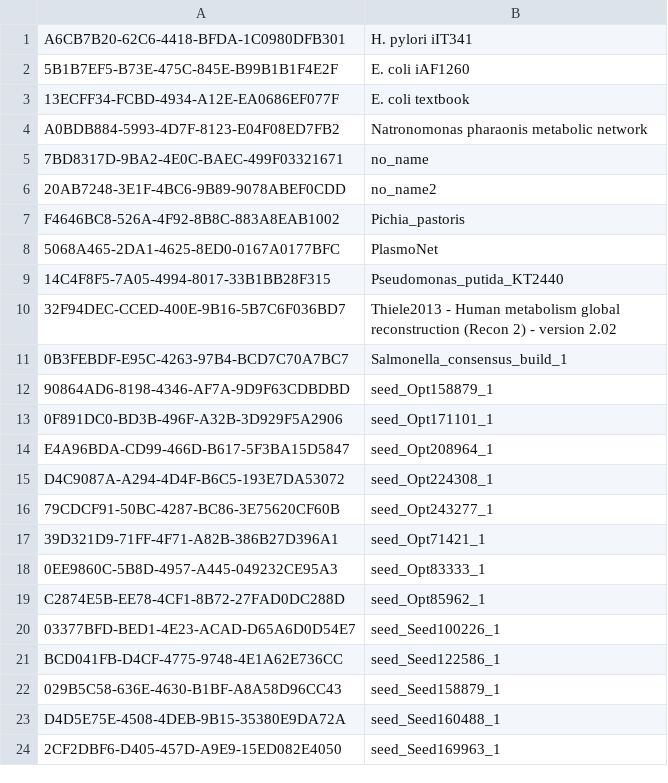
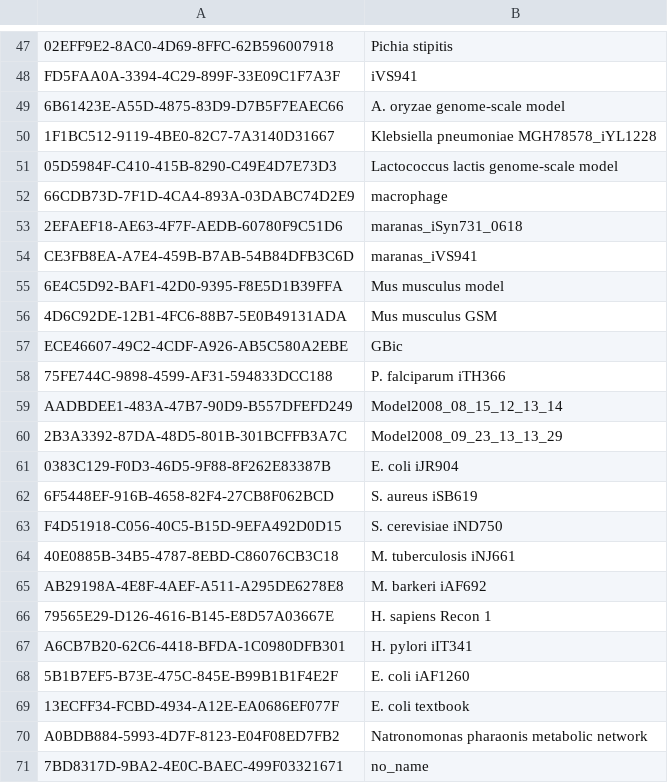
Before and after one commit to metincansiper/ReconModel, a CSV file: public_html/models_1.csv, drawn as a sheet; only a part is shown, gaps mark what is left out; the shorter side is filled out with more unchanged rows; the diff covers the shown part only.

```diff
--- a/public_html/models_1.csv
+++ b/public_html/models_1.csv
@@ -1 +47,21 @@
+02EFF9E2-8AC0-4D69-8FFC-62B596007918,Pichia stipitis
+FD5FAA0A-3394-4C29-899F-33E09C1F7A3F,iVS941
+6B61423E-A55D-4875-83D9-D7B5F7EAEC66,A. oryzae genome-scale model
+1F1BC512-9119-4BE0-82C7-7A3140D31667,Klebsiella pneumoniae MGH78578_iYL1228
+05D5984F-C410-415B-8290-C49E4D7E73D3,Lactococcus lactis genome-scale model
+66CDB73D-7F1D-4CA4-893A-03DABC74D2E9,macrophage
+2EFAEF18-AE63-4F7F-AEDB-60780F9C51D6,maranas_iSyn731_0618
+CE3FB8EA-A7E4-459B-B7AB-54B84DFB3C6D,maranas_iVS941
+6E4C5D92-BAF1-42D0-9395-F8E5D1B39FFA,Mus musculus model
+4D6C92DE-12B1-4FC6-88B7-5E0B49131ADA,Mus musculus GSM
+ECE46607-49C2-4CDF-A926-AB5C580A2EBE,GBic
+75FE744C-9898-4599-AF31-594833DCC188,P. falciparum iTH366
+AADBDEE1-483A-47B7-90D9-B557DFEFD249,Model2008_08_15_12_13_14
+2B3A3392-87DA-48D5-801B-301BCFFB3A7C,Model2008_09_23_13_13_29
+0383C129-F0D3-46D5-9F88-8F262E83387B,E. coli iJR904
+6F5448EF-916B-4658-82F4-27CB8F062BCD,S. aureus iSB619
+F4D51918-C056-40C5-B15D-9EFA492D0D15,S. cerevisiae iND750
+40E0885B-34B5-4787-8EBD-C86076CB3C18,M. tuberculosis iNJ661
+AB29198A-4E8F-4AEF-A511-A295DE6278E8,M. barkeri iAF692
+79565E29-D126-4616-B145-E8D57A03667E,H. sapiens Recon 1
 A6CB7B20-62C6-4418-BFDA-1C0980DFB301,H. pylori iIT341
```
Also changed, not shown: 46 added rows elsewhere in this file, 2 other files.
